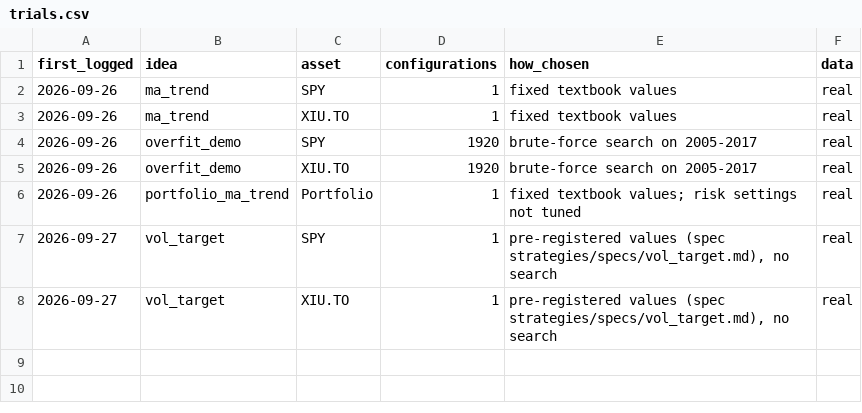
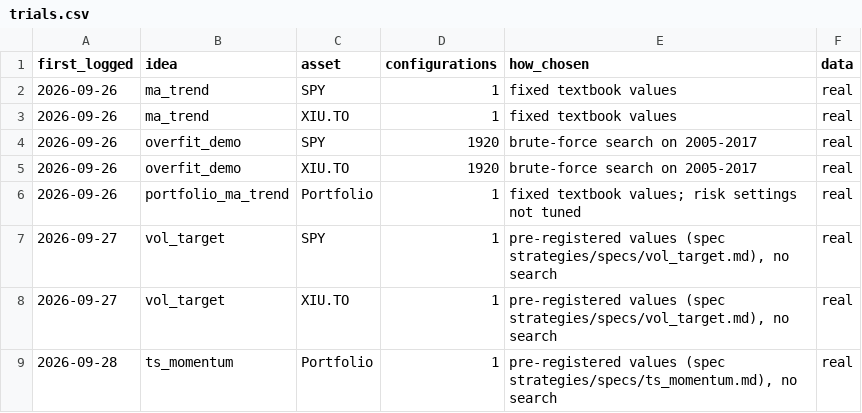
Before and after one commit to tessnwadei-wq/trading-lab, a CSV file: journal/trials.csv, drawn as a sheet; the diff names each change by its address in the sheet, - before the commit and + after, or states it on an @@ line.

```diff
--- a/journal/trials.csv
+++ b/journal/trials.csv
+row 9: 2026-09-28 | ts_momentum | Portfolio | 1 | pre-registered values (spec strategies/specs/ts_momentum.md), no search | real
```
Also changed, not shown: journal/test_period_looks.csv, 8 other files.
